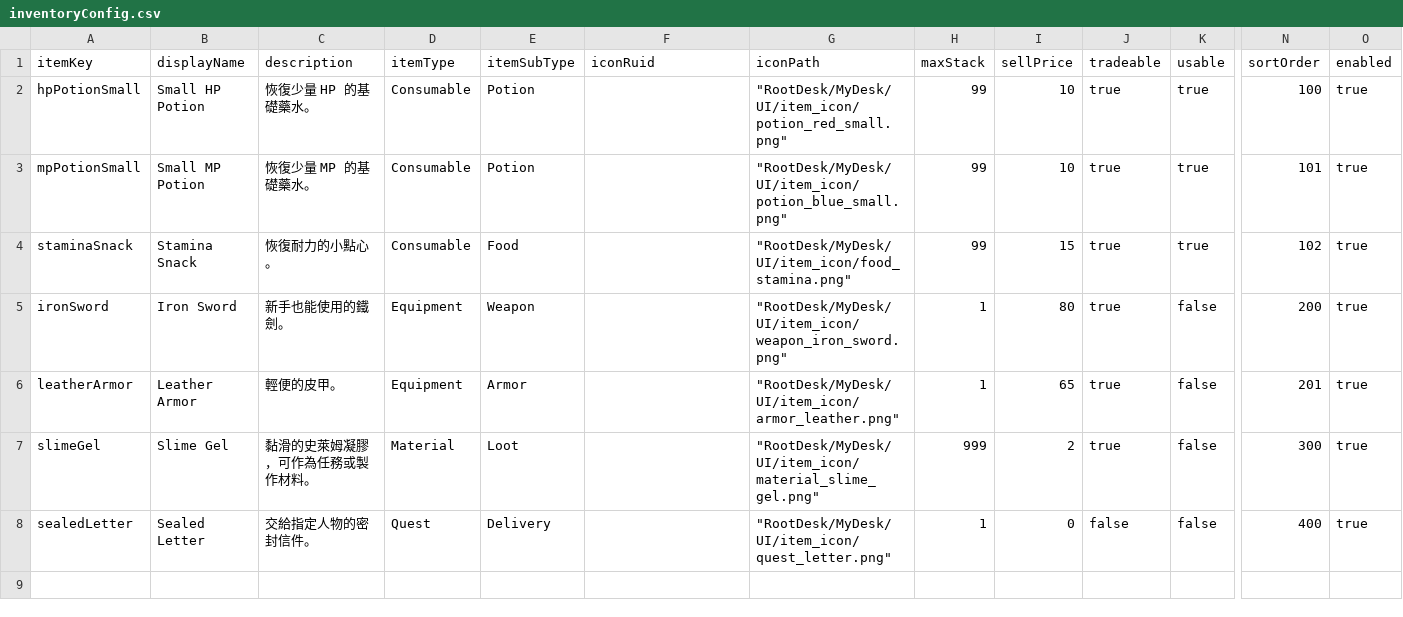
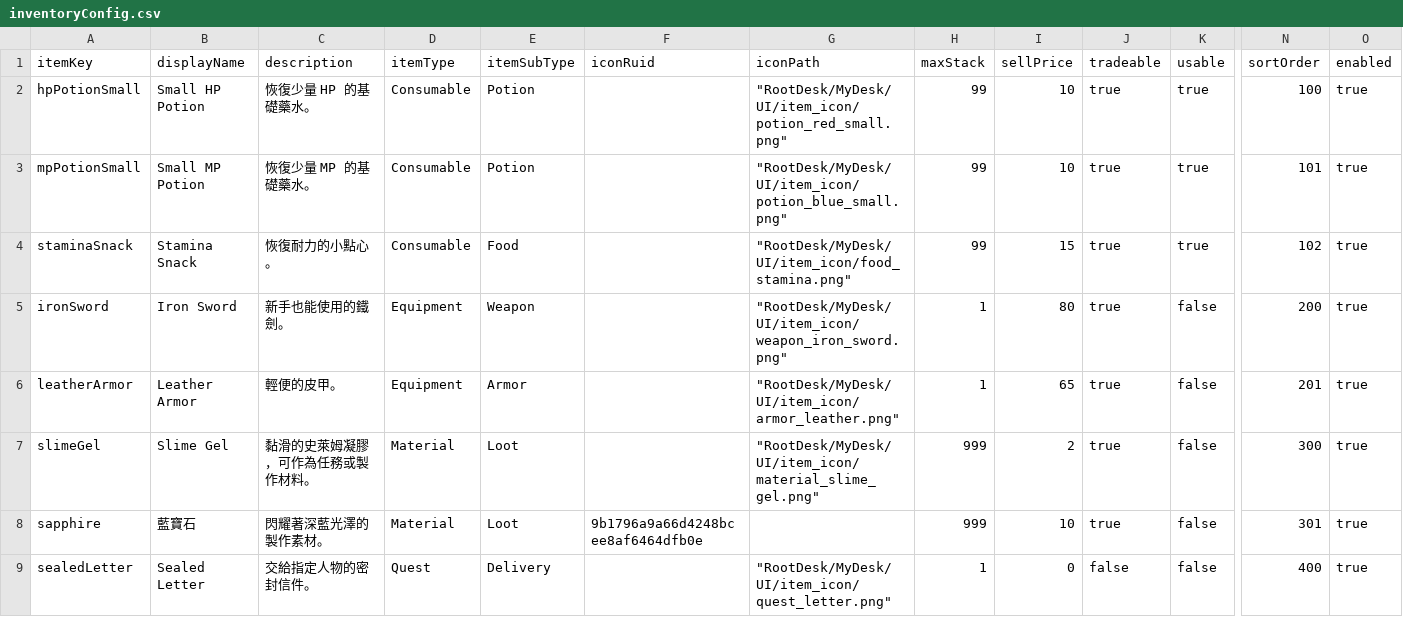
Before and after one commit to zhanglinghun32-lgtm/MapleGate, a CSV file: RootDesk/MyDesk/Data/Config/inventoryConfig.csv, drawn as a sheet; only a part is shown, gaps mark what is left out; rows hold the shown columns only; the diff names each change by its address in the sheet, - before the commit and + after, or states it on an @@ line.

```diff
--- a/RootDesk/MyDesk/Data/Config/inventoryConfig.csv
+++ b/RootDesk/MyDesk/Data/Config/inventoryConfig.csv
+row 8: sapphire | 藍寶石 | 閃耀著深藍光澤的製作素材。 | Material | Loot | 9b1796a9a66d4248bcee8af6464dfb0e |  | 999 | 10 | true | false | 301 | true
```
Also changed, not shown: 22 other files.
